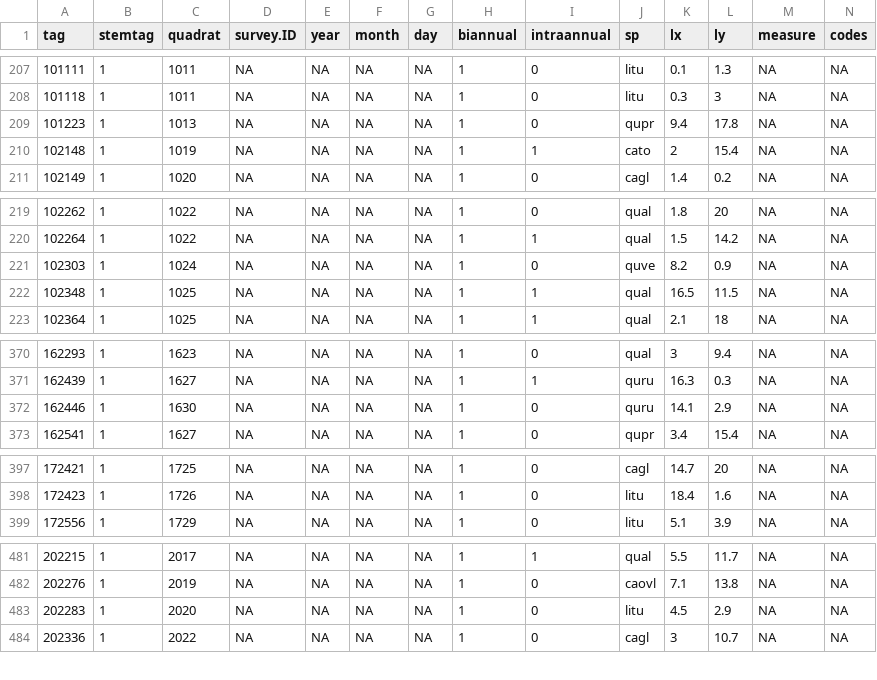
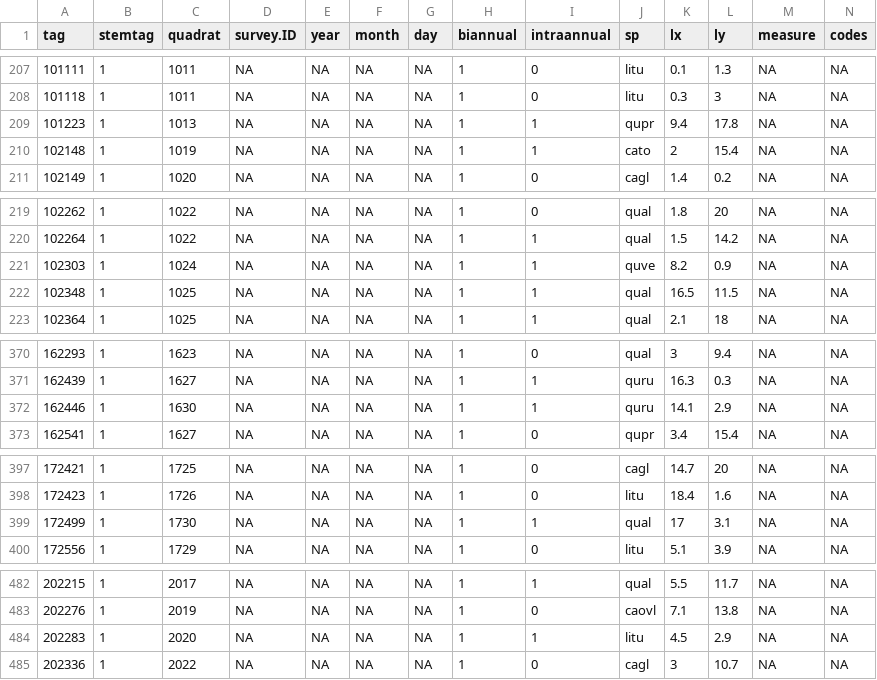
Before and after one commit to SCBI-ForestGEO/Dendrobands, a CSV file: resources/raw_data/2026/data_entry_biannual_spr2026.csv, drawn as a sheet; only a part is shown, gaps mark what is left out; addresses are those after the commit; rows hold the shown columns only; the diff names each change by its address in the sheet, - before the commit and + after, or states it on an @@ line.

Commit message:
correction to column name and intraannual status
correct intraannual status on biannual data and StemTag to stemtag on intraannual

```diff
--- a/resources/raw_data/2026/data_entry_biannual_spr2026.csv
+++ b/resources/raw_data/2026/data_entry_biannual_spr2026.csv
-I209 (intraannual): 0
+I209 (intraannual): 1
-I221 (intraannual): 0
+I221 (intraannual): 1
-I372 (intraannual): 0
+I372 (intraannual): 1
+row 399: 172499 | 1 | 1730 | NA | NA | NA | NA | 1 | 1 | qual | 17 | 3.1 | NA | NA
-I484 (intraannual): 0
+I484 (intraannual): 1
```
Also changed, not shown: resources/raw_data/2026/data_entry_intraannual_2026-02.csv.
